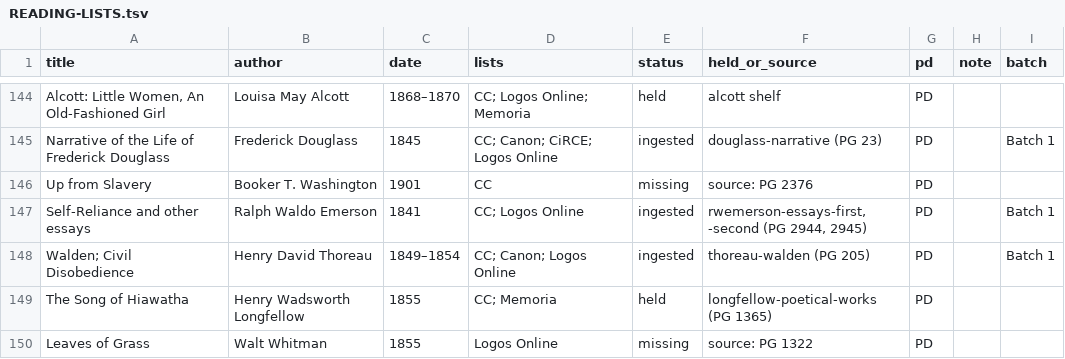
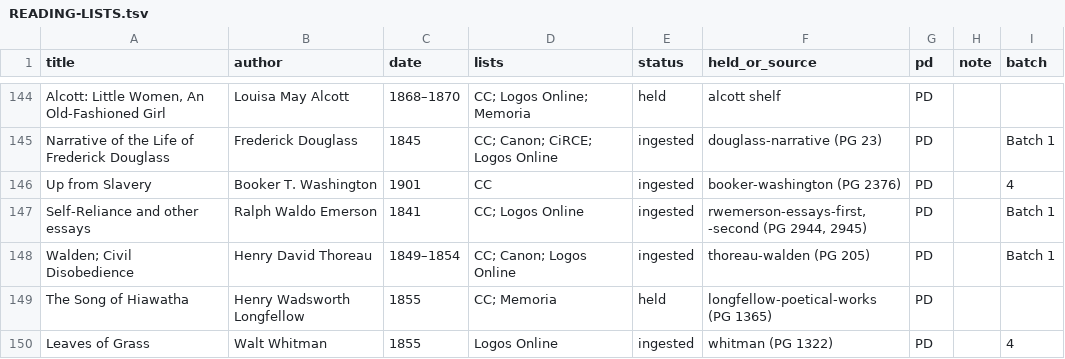
Before and after one commit to Veritas-Essential-Services/canon-corpus, a TSV file: docs/reading-lists/READING-LISTS.tsv, drawn as a sheet; only a part is shown, gaps mark what is left out; the diff covers the shown part only.

```diff
--- a/docs/reading-lists/READING-LISTS.tsv
+++ b/docs/reading-lists/READING-LISTS.tsv
@@ -145,3 +145,3 @@ Alcott: Little Women, An Old-Fashioned Girl	Louisa May Alcott	1868–1870	CC; Lo
 Narrative of the Life of Frederick Douglass	Frederick Douglass	1845	CC; Canon; CiRCE; Logos Online	ingested	douglass-narrative (PG 23)	PD		Batch 1
-Up from Slavery	Booker T. Washington	1901	CC	missing	source: PG 2376	PD		
+Up from Slavery	Booker T. Washington	1901	CC	ingested	booker-washington (PG 2376)	PD		4
 Self-Reliance and other essays	Ralph Waldo Emerson	1841	CC; Logos Online	ingested	rwemerson-essays-first, -second (PG 2944, 2945)	PD		Batch 1
@@ -149,2 +149,2 @@ Walden; Civil Disobedience	Henry David Thoreau	1849–1854	CC; Canon; Logos Onli
 The Song of Hiawatha	Henry Wadsworth Longfellow	1855	CC; Memoria	held	longfellow-poetical-works (PG 1365)	PD		
-Leaves of Grass	Walt Whitman	1855	Logos Online	missing	source: PG 1322	PD		
+Leaves of Grass	Walt Whitman	1855	Logos Online	ingested	whitman (PG 1322)	PD		4
```
Also changed, not shown: 40 edited cells elsewhere in this file, 16 other files.
